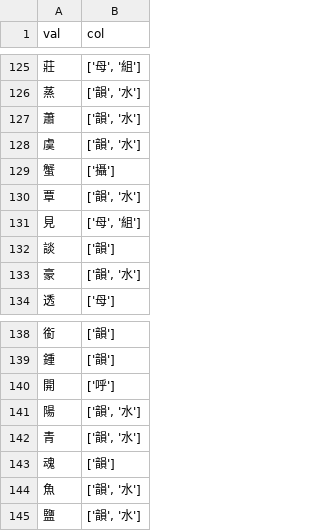
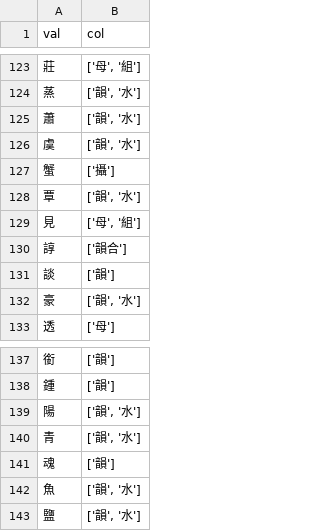
Before and after one commit to Rubayi17753/qieyun-pyderiver, a TSV file: data/category_inventory.tsv, drawn as a sheet; only a part is shown, gaps mark what is left out; removed rows and columns are numbered as before the commit, all else as after; the diff covers the shown part only; the diff names each change by its address in the sheet, - before the commit and + after, or states it on an @@ line.

```diff
--- a/data/category_inventory.tsv
+++ b/data/category_inventory.tsv
+row 130: 諄 | ['韻合']
-row 140: 開 | ['呼']
```
Also changed, not shown: 2 added rows and 4 removed rows elsewhere in this file, 3 other files.
